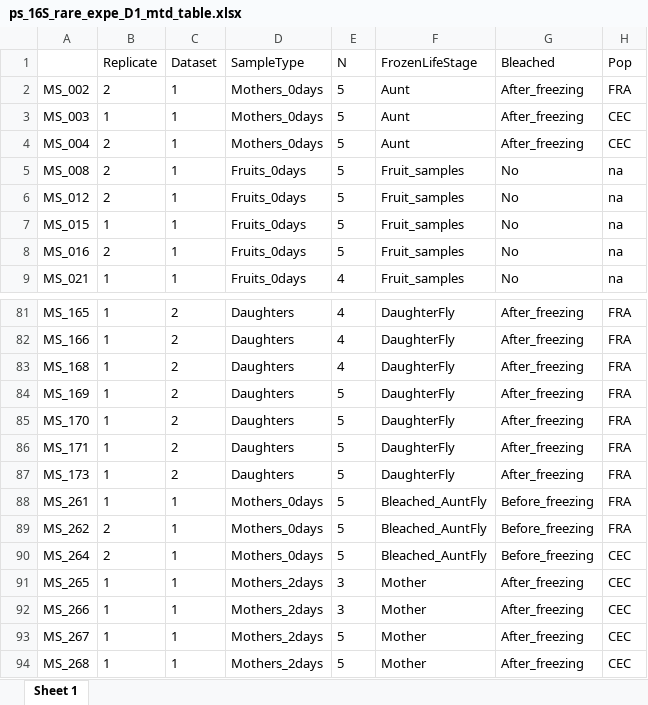
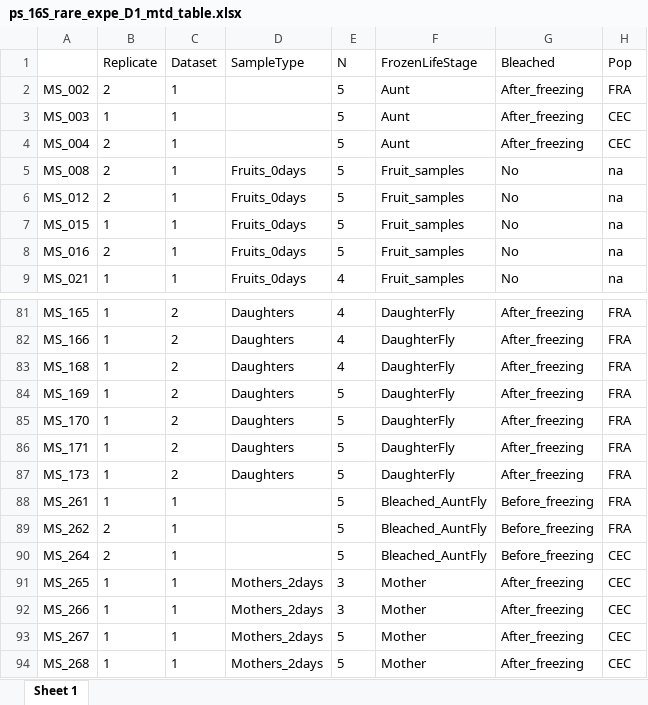
Before and after one commit to sidodq/Y2025.TransMicro2, an Excel workbook: data/derived_data/3_CommunityComposition/Dataset_1/ps_16S_rare_expe_D1_mtd_table.xlsx, sheet Sheet 1, drawn as a sheet; only a part is shown, gaps mark what is left out; values as stored, in another font and other column widths than the file's, no borders; the diff names each change by its address in the sheet, - before the commit and + after, or states it on an @@ line.

```diff
--- a/data/derived_data/3_CommunityComposition/Dataset_1/ps_16S_rare_expe_D1_mtd_table.xlsx (sheet Sheet 1)
+++ b/data/derived_data/3_CommunityComposition/Dataset_1/ps_16S_rare_expe_D1_mtd_table.xlsx (sheet Sheet 1)
-D2:D4 (SampleType): Mothers_0days
+D2:D4 (SampleType): (empty)
-D88:D90 (SampleType): Mothers_0days
+D88:D90 (SampleType): (empty)
```
Also changed, not shown: data/derived_data/3_CommunityComposition/Dataset_1/ps_16S_rare_expe_D1_otu_table.xlsx, data/derived_data/3_CommunityComposition/Dataset_1/ps_16S_rare_expe_D1_tax_table.xlsx, 7 other files.
